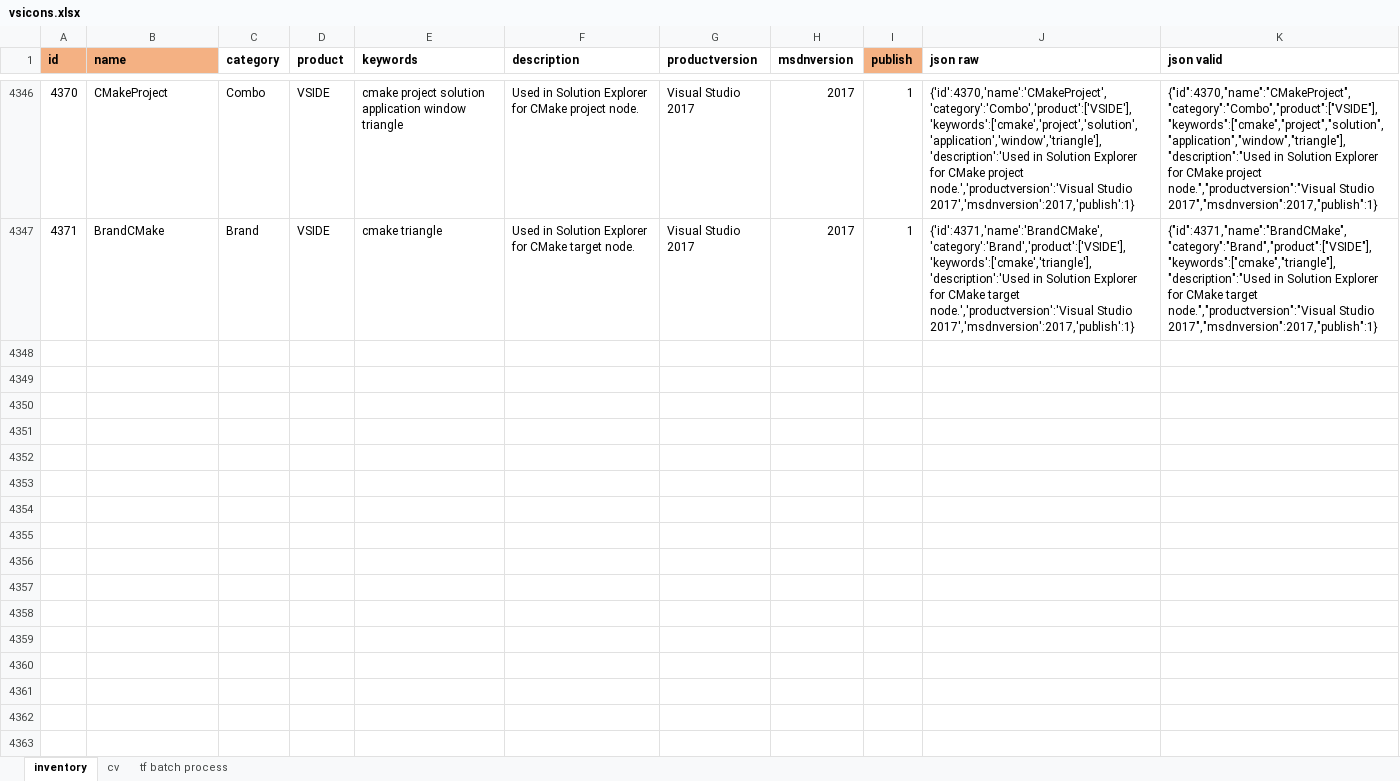
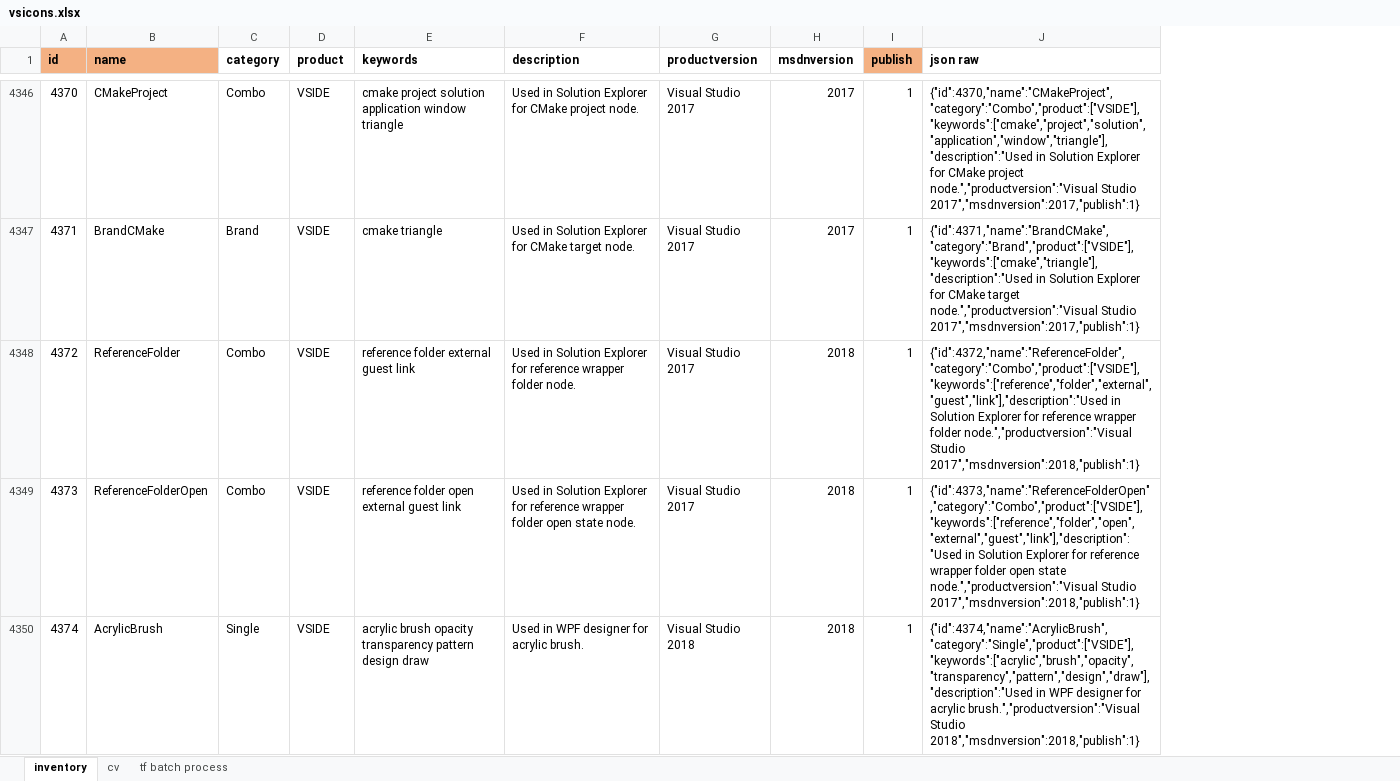
Before and after one commit to madcapsoftware/vsicons, an Excel workbook: src/assets/vsicons.xlsx, sheet inventory, drawn as a sheet; only a part is shown, gaps mark what is left out; values as stored, in another font and other column widths than the file's, no borders; removed rows and columns are numbered as before the commit, all else as after; the diff covers the shown part only; the diff names each change by its address in the sheet, - before the commit and + after, or states it on an @@ line.

```diff
--- a/src/assets/vsicons.xlsx (sheet inventory)
+++ b/src/assets/vsicons.xlsx (sheet inventory)
-column J (json raw), rows 4346-4347: {'id':4370,'name':'CMakeProject','category':'Combo','product':['VSIDE'],'keywords':['cmake','project','solution','application','window','triangle'],'description':'Used in Solution Explorer for CMake project node.','productversion':'Visual Studio 2017','msdnversion':2017,'publish':1} | {'id':4371,'name':'BrandCMake','category':'Brand','product':['VSIDE'],'keywords':['cmake','triangle'],'description':'Used in Solution Explorer for CMake target node.','productversion':'Visual Studio 2017','msdnversion':2017,'publish':1}
-J1: json valid
+J1: json raw
+row 4348: 4372 | ReferenceFolder | Combo | VSIDE | reference folder external guest link | Used in Solution Explorer for reference wrapper folder node. | Visual Studio 2017 | 2018 | 1 | {"id":4372,"name":"ReferenceFolder","category":"Combo","product":["VSIDE"],"keywords":["reference","folder","external","guest","link"],"description":"Used in Solution Explorer for reference wrapper folder node.","productversion":"Visual Studio 2017","msdnversion":2018,"publish":1}
+row 4349: 4373 | ReferenceFolderOpen | Combo | VSIDE | reference folder open external guest link | Used in Solution Explorer for reference wrapper folder open state node. | Visual Studio 2017 | 2018 | 1 | {"id":4373,"name":"ReferenceFolderOpen","category":"Combo","product":["VSIDE"],"keywords":["reference","folder","open","external","guest","link"],"description":"Used in Solution Explorer for reference wrapper folder open state node.","productversion":"Visual Studio 2017","msdnversion":2018,"publish":1}
+row 4350: 4374 | AcrylicBrush | Single | VSIDE | acrylic brush opacity transparency pattern design draw | Used in WPF designer for acrylic brush. | Visual Studio 2018 | 2018 | 1 | {"id":4374,"name":"AcrylicBrush","category":"Single","product":["VSIDE"],"keywords":["acrylic","brush","opacity","transparency","pattern","design","draw"],"description":"Used in WPF designer for acrylic brush.","productversion":"Visual Studio 2018","msdnversion":2018,"publish":1}
```
Also changed, not shown: 9 added rows and 30 edited cells elsewhere in this sheet, sheet tf batch process, formulas that keep their value, 5 other files.
